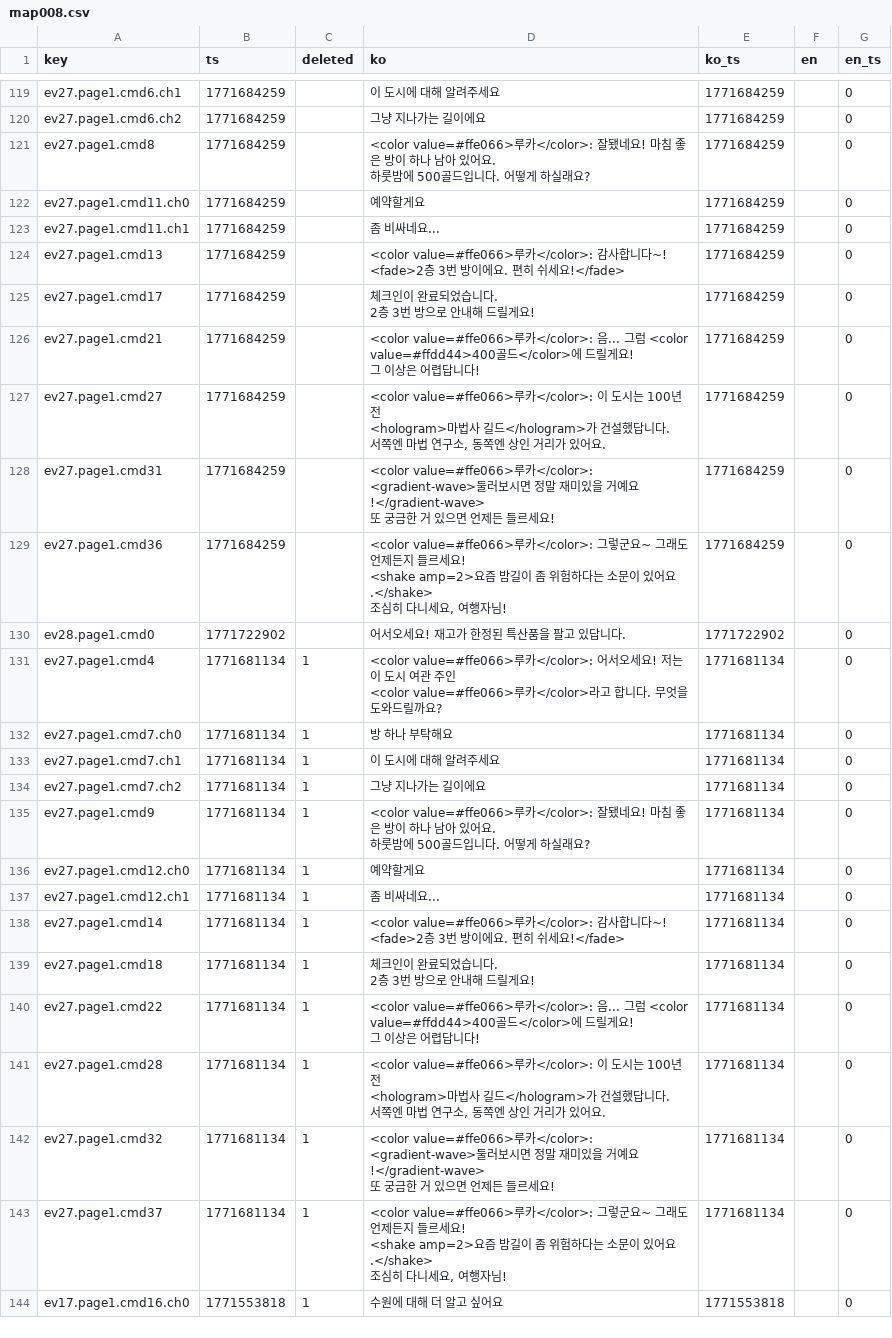
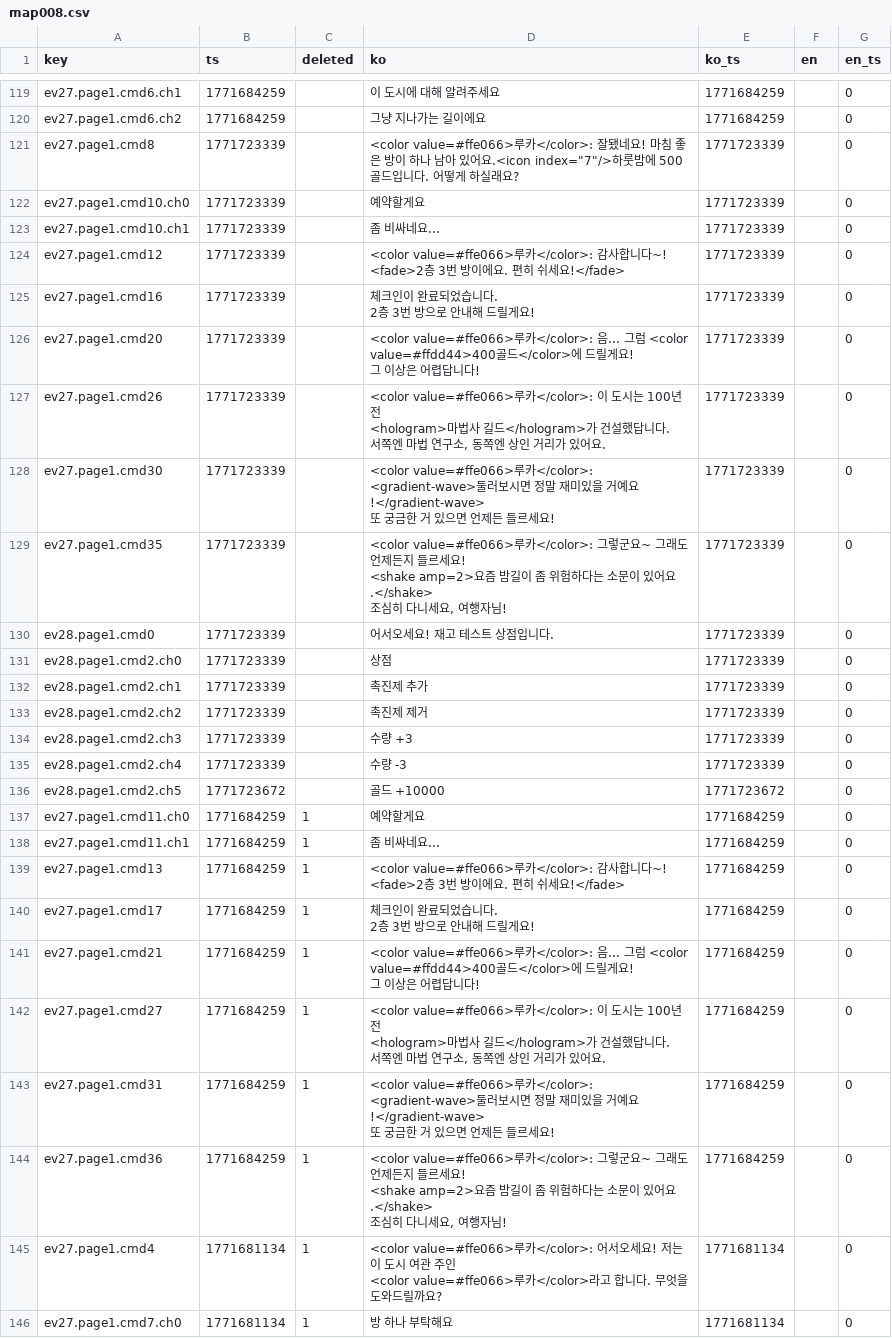
Before and after one commit to gosuni2025/rpgmaker-demo, a CSV file: languages/maps/map008.csv, drawn as a sheet; only a part is shown, gaps mark what is left out; the shorter side is filled out with more unchanged rows.

```diff
--- a/languages/maps/map008.csv
+++ b/languages/maps/map008.csv
@@ -198,21 +198,42 @@ ev27.page1.cmd6.ch1,1771684259,,이 도시에 대해 알려주세요,1771684259,
 ev27.page1.cmd6.ch2,1771684259,,그냥 지나가는 길이에요,1771684259,,0
-ev27.page1.cmd8,1771684259,,"<color value=#ffe066>루카</color>: 잘됐네요! 마침 좋은 방이 하나 남아 있어요.
-하룻밤에 500골드입니다. 어떻게 하실래요?",1771684259,,0
-ev27.page1.cmd11.ch0,1771684259,,예약할게요,1771684259,,0
-ev27.page1.cmd11.ch1,1771684259,,좀 비싸네요...,1771684259,,0
-ev27.page1.cmd13,1771684259,,"<color value=#ffe066>루카</color>: 감사합니다~!
-<fade>2층 3번 방이에요. 편히 쉬세요!</fade>",1771684259,,0
-ev27.page1.cmd17,1771684259,,"체크인이 완료되었습니다.
-2층 3번 방으로 안내해 드릴게요!",1771684259,,0
-ev27.page1.cmd21,1771684259,,"<color value=#ffe066>루카</color>: 음... 그럼 <color value=#ffdd44>400골드</color>에 드릴게요!
-그 이상은 어렵답니다!",1771684259,,0
-ev27.page1.cmd27,1771684259,,"<color value=#ffe066>루카</color>: 이 도시는 100년 전
-<hologram>마법사 길드</hologram>가 건설했답니다.
-서쪽엔 마법 연구소, 동쪽엔 상인 거리가 있어요.",1771684259,,0
-ev27.page1.cmd31,1771684259,,"<color value=#ffe066>루카</color>: <gradient-wave>둘러보시면 정말 재미있을 거예요!</gradient-wave>
-또 궁금한 거 있으면 언제든 들르세요!",1771684259,,0
-ev27.page1.cmd36,1771684259,,"<color value=#ffe066>루카</color>: 그렇군요~ 그래도 언제든지 들르세요!
-<shake amp=2>요즘 밤길이 좀 위험하다는 소문이 있어요.</shake>
-조심히 다니세요, 여행자님!",1771684259,,0
-ev28.page1.cmd0,1771722902,,어서오세요! 재고가 한정된 특산품을 팔고 있답니다.,1771722902,,0
+ev27.page1.cmd8,1771723339,,"<color value=#ffe066>루카</color>: 잘됐네요! 마침 좋은 방이 하나 남아 있어요.<icon index=""7""/>하룻밤에 500골드입니다. 어떻게 하실래요?",1771723339,,0
+ev27.page1.cmd10.ch0,1771723339,,예약할게요,1771723339,,0
+ev27.page1.cmd10.ch1,1771723339,,좀 비싸네요...,1771723339,,0
+ev27.page1.cmd12,1771723339,,"<color value=#ffe066>루카</color>: 감사합니다~!
+<fade>2층 3번 방이에요. 편히 쉬세요!</fade>",1771723339,,0
+ev27.page1.cmd16,1771723339,,"체크인이 완료되었습니다.
+2층 3번 방으로 안내해 드릴게요!",1771723339,,0
+ev27.page1.cmd20,1771723339,,"<color value=#ffe066>루카</color>: 음... 그럼 <color value=#ffdd44>400골드</color>에 드릴게요!
+그 이상은 어렵답니다!",1771723339,,0
+ev27.page1.cmd26,1771723339,,"<color value=#ffe066>루카</color>: 이 도시는 100년 전
+<hologram>마법사 길드</hologram>가 건설했답니다.
+서쪽엔 마법 연구소, 동쪽엔 상인 거리가 있어요.",1771723339,,0
+ev27.page1.cmd30,1771723339,,"<color value=#ffe066>루카</color>: <gradient-wave>둘러보시면 정말 재미있을 거예요!</gradient-wave>
+또 궁금한 거 있으면 언제든 들르세요!",1771723339,,0
+ev27.page1.cmd35,1771723339,,"<color value=#ffe066>루카</color>: 그렇군요~ 그래도 언제든지 들르세요!
+<shake amp=2>요즘 밤길이 좀 위험하다는 소문이 있어요.</shake>
+조심히 다니세요, 여행자님!",1771723339,,0
+ev28.page1.cmd0,1771723339,,어서오세요! 재고 테스트 상점입니다.,1771723339,,0
+ev28.page1.cmd2.ch0,1771723339,,상점,1771723339,,0
+ev28.page1.cmd2.ch1,1771723339,,촉진제 추가,1771723339,,0
+ev28.page1.cmd2.ch2,1771723339,,촉진제 제거,1771723339,,0
+ev28.page1.cmd2.ch3,1771723339,,수량 +3,1771723339,,0
+ev28.page1.cmd2.ch4,1771723339,,수량 -3,1771723339,,0
+ev28.page1.cmd2.ch5,1771723672,,골드 +10000,1771723672,,0
+ev27.page1.cmd11.ch0,1771684259,1,예약할게요,1771684259,,0
+ev27.page1.cmd11.ch1,1771684259,1,좀 비싸네요...,1771684259,,0
+ev27.page1.cmd13,1771684259,1,"<color value=#ffe066>루카</color>: 감사합니다~!
+<fade>2층 3번 방이에요. 편히 쉬세요!</fade>",1771684259,,0
+ev27.page1.cmd17,1771684259,1,"체크인이 완료되었습니다.
+2층 3번 방으로 안내해 드릴게요!",1771684259,,0
+ev27.page1.cmd21,1771684259,1,"<color value=#ffe066>루카</color>: 음... 그럼 <color value=#ffdd44>400골드</color>에 드릴게요!
+그 이상은 어렵답니다!",1771684259,,0
+ev27.page1.cmd27,1771684259,1,"<color value=#ffe066>루카</color>: 이 도시는 100년 전
+<hologram>마법사 길드</hologram>가 건설했답니다.
+서쪽엔 마법 연구소, 동쪽엔 상인 거리가 있어요.",1771684259,,0
+ev27.page1.cmd31,1771684259,1,"<color value=#ffe066>루카</color>: <gradient-wave>둘러보시면 정말 재미있을 거예요!</gradient-wave>
+또 궁금한 거 있으면 언제든 들르세요!",1771684259,,0
+ev27.page1.cmd36,1771684259,1,"<color value=#ffe066>루카</color>: 그렇군요~ 그래도 언제든지 들르세요!
+<shake amp=2>요즘 밤길이 좀 위험하다는 소문이 있어요.</shake>
+조심히 다니세요, 여행자님!",1771684259,,0
 ev27.page1.cmd4,1771681134,1,"<color value=#ffe066>루카</color>: 어서오세요! 저는 이 도시 여관 주인
```
Also changed, not shown: 4 other files.
